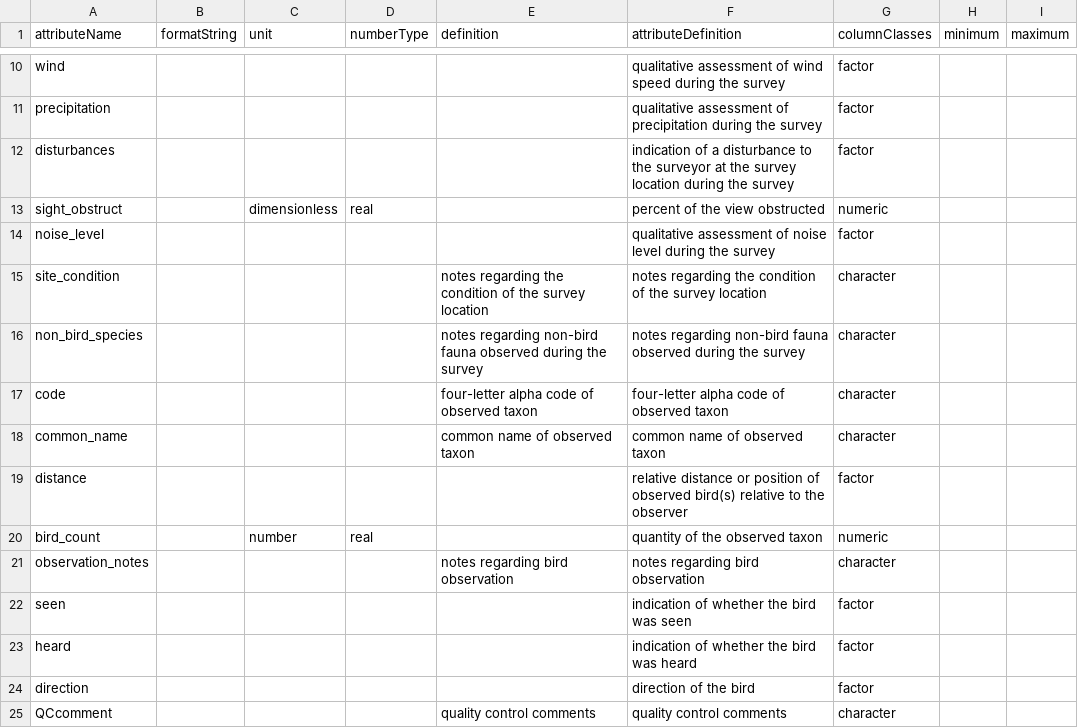
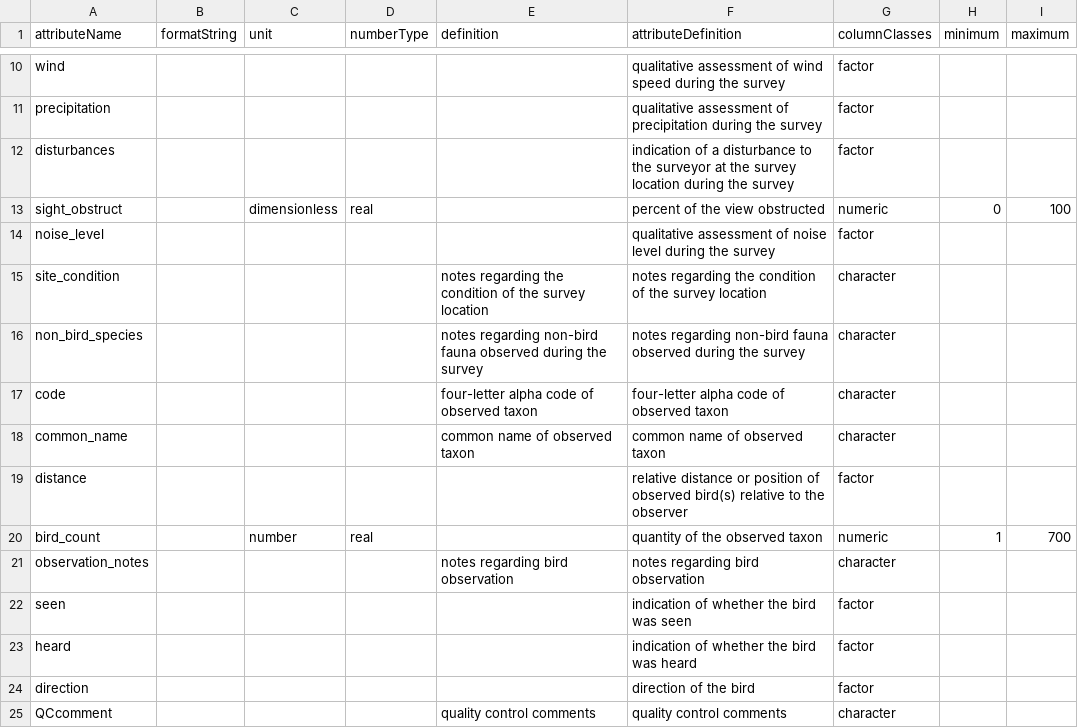
Before and after one commit to CAPLTER/knb-lter-cap.641, a CSV file: srbp_birds_attrs.csv, drawn as a sheet; only a part is shown, gaps mark what is left out.

```diff
--- a/srbp_birds_attrs.csv
+++ b/srbp_birds_attrs.csv
@@ -12,3 +12,3 @@ precipitation,,,,,qualitative assessment of precipitation during the survey,fact
 disturbances,,,,,indication of a disturbance to the surveyor at the survey location during the survey,factor,,
-sight_obstruct,,dimensionless,real,,percent of the view obstructed,numeric,,
+sight_obstruct,,dimensionless,real,,percent of the view obstructed,numeric,0,100
 noise_level,,,,,qualitative assessment of noise level during the survey,factor,,
@@ -19,3 +19,3 @@ common_name,,,,common name of observed taxon,common name of observed taxon,chara
 distance,,,,,relative distance or position of observed bird(s) relative to the observer,factor,,
-bird_count,,number,real,,quantity of the observed taxon,numeric,,
+bird_count,,number,real,,quantity of the observed taxon,numeric,1,700
 observation_notes,,,,notes regarding bird observation,notes regarding bird observation,character,,
```
Also changed, not shown: 9 other files.
